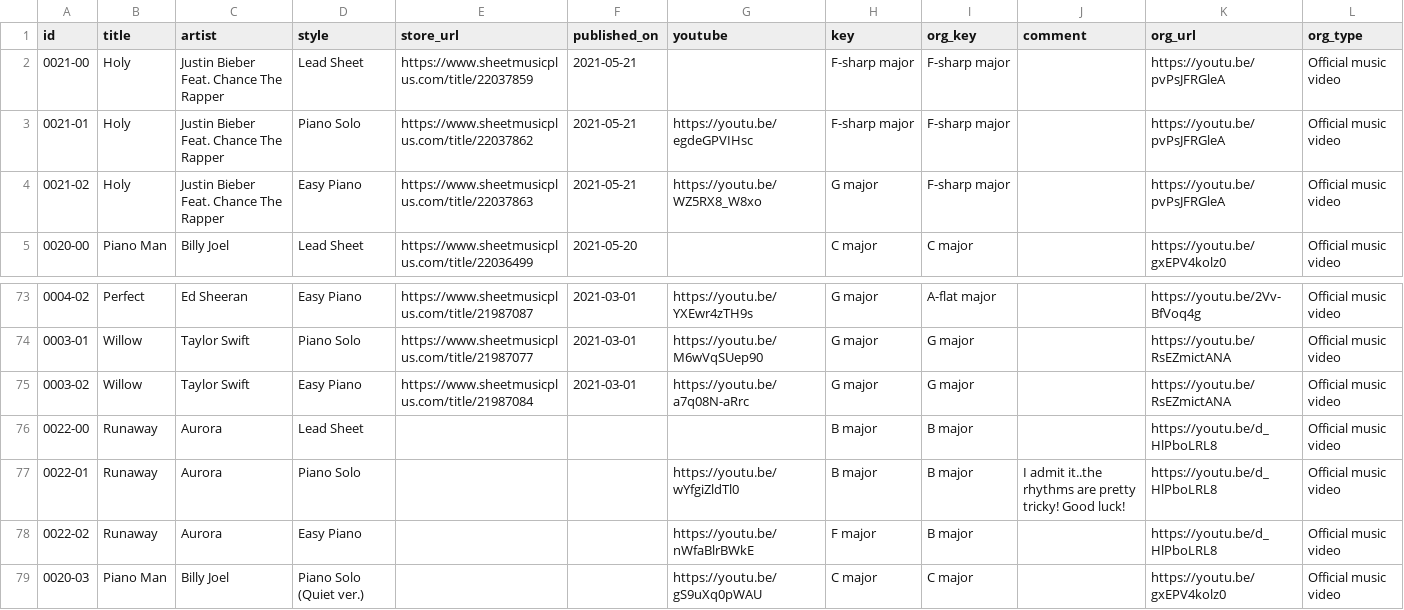
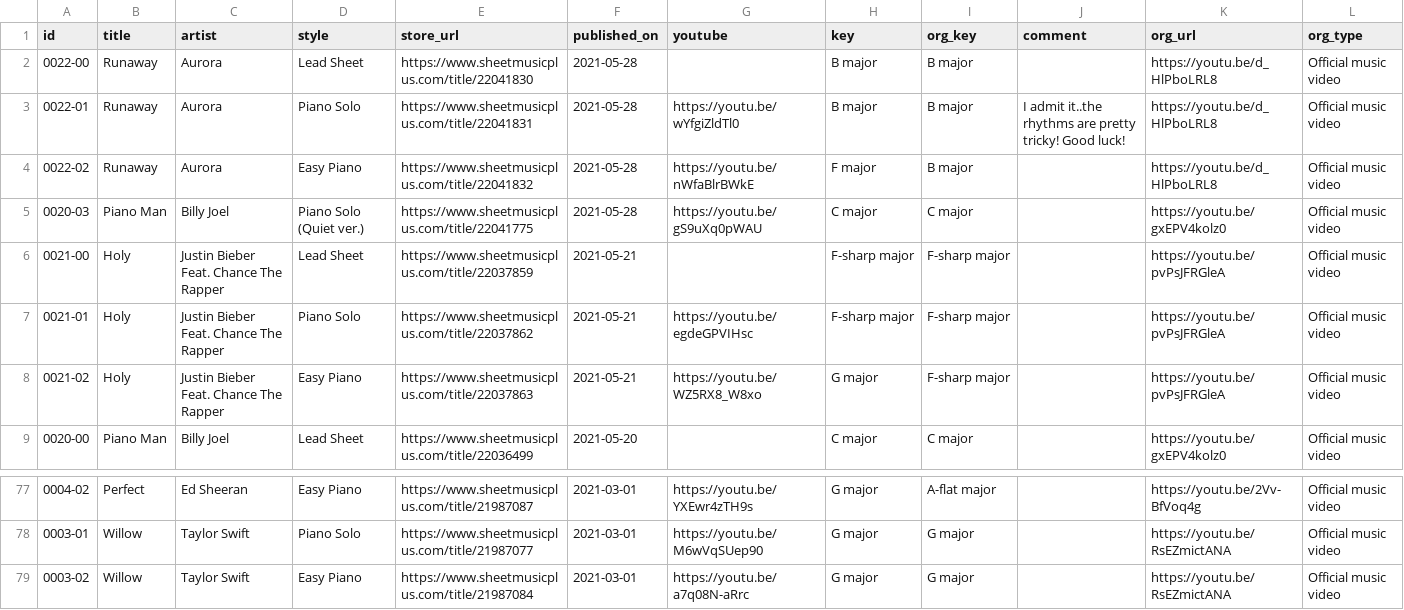
Before and after one commit to htmsk138/sheeteria, a CSV file: src/_data/sheeteria.csv, drawn as a sheet; only a part is shown, gaps mark what is left out.

Commit message:
Publish Runaway (Aurora)

```diff
--- a/src/_data/sheeteria.csv
+++ b/src/_data/sheeteria.csv
@@ -1,2 +1,6 @@
 id,title,artist,style,store_url,published_on,youtube,key,org_key,comment,org_url,org_type
+0022-00,Runaway,Aurora,Lead Sheet,https://www.sheetmusicplus.com/title/22041830,2021-05-28,,B major,B major,,https://youtu.be/d_HlPboLRL8,Official music video
+0022-01,Runaway,Aurora,Piano Solo,https://www.sheetmusicplus.com/title/22041831,2021-05-28,https://youtu.be/wYfgiZldTl0,B major,B major,I admit it..the rhythms are pretty tricky! Good luck!,https://youtu.be/d_HlPboLRL8,Official music video
+0022-02,Runaway,Aurora,Easy Piano,https://www.sheetmusicplus.com/title/22041832,2021-05-28,https://youtu.be/nWfaBlrBWkE,F major,B major,,https://youtu.be/d_HlPboLRL8,Official music video
+0020-03,Piano Man,Billy Joel,Piano Solo (Quiet ver.),https://www.sheetmusicplus.com/title/22041775,2021-05-28,https://youtu.be/gS9uXq0pWAU,C major,C major,,https://youtu.be/gxEPV4kolz0,Official music video
 0021-00,Holy,Justin Bieber Feat. Chance The Rapper,Lead Sheet,https://www.sheetmusicplus.com/title/22037859,2021-05-21,,F-sharp major,F-sharp major,,https://youtu.be/pvPsJFRGleA,Official music video
@@ -75,5 +79 @@ id,title,artist,style,store_url,published_on,youtube,key,org_key,comment,org_url
 0003-02,Willow,Taylor Swift,Easy Piano,https://www.sheetmusicplus.com/title/21987084,2021-03-01,https://youtu.be/a7q08N-aRrc,G major,G major,,https://youtu.be/RsEZmictANA,Official music video
-0022-00,Runaway,Aurora,Lead Sheet,,,,B major,B major,,https://youtu.be/d_HlPboLRL8,Official music video
-0022-01,Runaway,Aurora,Piano Solo,,,https://youtu.be/wYfgiZldTl0,B major,B major,I admit it..the rhythms are pretty tricky! Good luck!,https://youtu.be/d_HlPboLRL8,Official music video
-0022-02,Runaway,Aurora,Easy Piano,,,https://youtu.be/nWfaBlrBWkE,F major,B major,,https://youtu.be/d_HlPboLRL8,Official music video
-0020-03,Piano Man,Billy Joel,Piano Solo (Quiet ver.),,,https://youtu.be/gS9uXq0pWAU,C major,C major,,https://youtu.be/gxEPV4kolz0,Official music video
```
